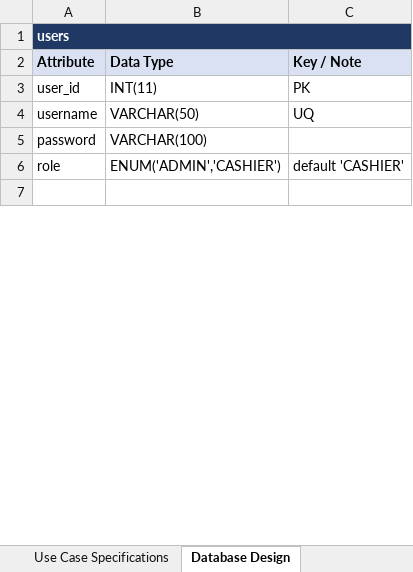
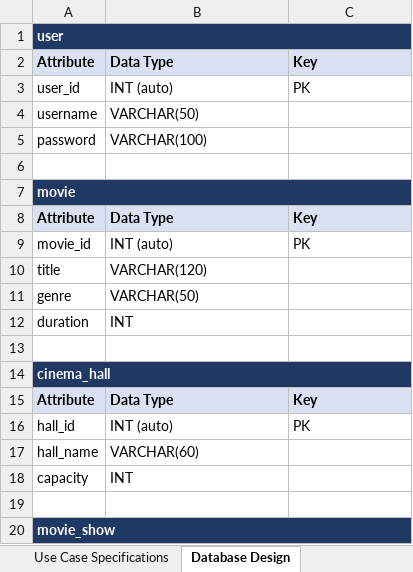
Before and after one commit to Rians11/modules_new, an Excel workbook: cinema-management-system-analysis/Cinema_Management_System.xlsx, sheet Database Design, drawn as a sheet; only a part is shown; the shorter side is filled out with more unchanged rows; values as stored, in another font and other column widths than the file's, no borders; the diff covers the shown part only; the diff names each change by its address in the sheet, - before the commit and + after, or states it on an @@ line.

```diff
--- a/cinema-management-system-analysis/Cinema_Management_System.xlsx (sheet Database Design)
+++ b/cinema-management-system-analysis/Cinema_Management_System.xlsx (sheet Database Design)
-A1: users
+A1: user
-C2: Key / Note
+C2: Key
-B3: INT(11)
+B3: INT (auto)
-C4: UQ
+C4: (empty)
-row 6: role | ENUM('ADMIN','CASHIER') | default 'CASHIER'
+row 6: (empty)
@@ row 14 moved to row 7: movie @@
+row 8: Attribute | Data Type | Key
+row 9: movie_id | INT (auto) | PK
+row 10: title | VARCHAR(120)
@@ row 18 moved to row 11: genre @@
+row 12: duration | INT
+row 13: (empty)
@@ row 21 moved to row 14: cinema_hall @@
+row 15: Attribute | Data Type | Key
+row 16: hall_id | INT (auto) | PK
@@ row 59 moved to row 17: hall_name @@
+row 18: capacity | INT
+row 19: (empty)
@@ row 27 moved to row 20: movie_show @@
```
Also changed, not shown: 7 added rows, 33 removed rows, 1 moved row and 9 edited cells elsewhere in this sheet, sheet Use Cases, sheet Use Case Specifications, 3 other files.
